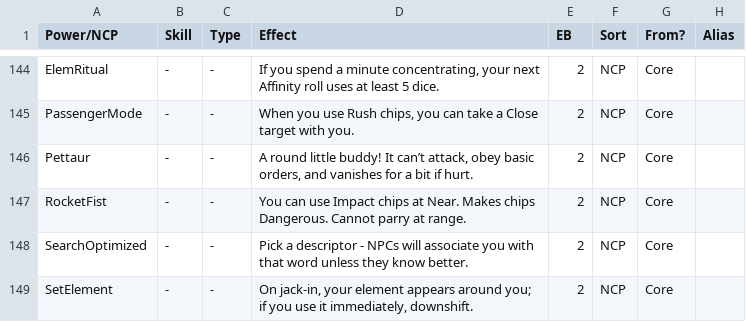
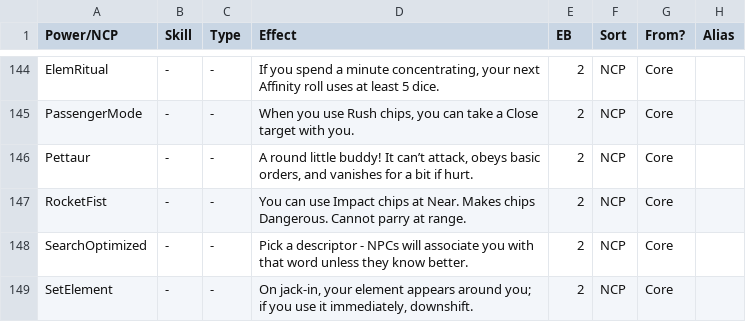
Before and after one commit to gskbladez/PROGBOT_CODE_DUMP, a TSV file: powerncpdata.tsv, drawn as a sheet; only a part is shown, gaps mark what is left out.

Commit message:
Typo fix

```diff
--- a/powerncpdata.tsv
+++ b/powerncpdata.tsv
@@ -145,3 +145,3 @@ ElemRitual	-	-	If you spend a minute concentrating, your next Affinity roll uses
 PassengerMode	-	-	When you use Rush chips, you can take a Close target with you.	2	NCP	Core	
-Pettaur	-	-	A round little buddy! It can’t attack, obey basic orders, and vanishes for a bit if hurt.	2	NCP	Core	
+Pettaur	-	-	A round little buddy! It can’t attack, obeys basic orders, and vanishes for a bit if hurt.	2	NCP	Core
 RocketFist	-	-	You can use Impact chips at Near. Makes chips Dangerous. Cannot parry at range.	2	NCP	Core	
```
